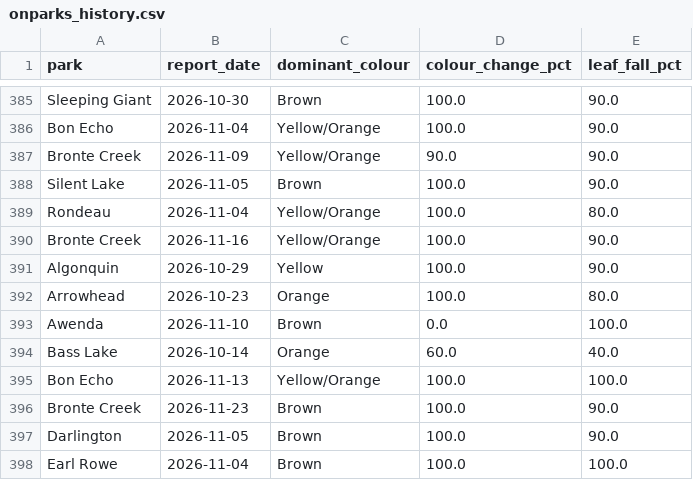
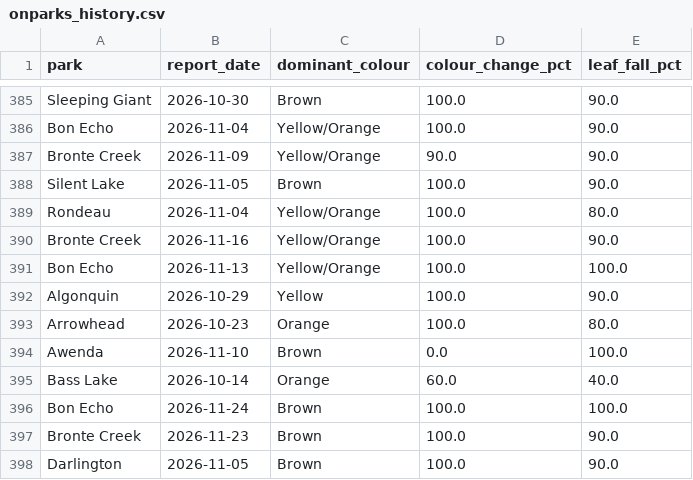
Before and after one commit to aaravindravi/rising_foliage, a CSV file: prototype/output/ground/onparks_history.csv, drawn as a sheet; only a part is shown, gaps mark what is left out; the shorter side is filled out with more unchanged rows.

```diff
--- a/prototype/output/ground/onparks_history.csv
+++ b/prototype/output/ground/onparks_history.csv
@@ -390,2 +390,3 @@ Rondeau,2026-11-04,Yellow/Orange,100.0,80.0
 Bronte Creek,2026-11-16,Yellow/Orange,100.0,90.0
+Bon Echo,2026-11-13,Yellow/Orange,100.0,100.0
 Algonquin,2026-10-29,Yellow,100.0,90.0
@@ -394,3 +395,3 @@ Awenda,2026-11-10,Brown,0.0,100.0
 Bass Lake,2026-10-14,Orange,60.0,40.0
-Bon Echo,2026-11-13,Yellow/Orange,100.0,100.0
+Bon Echo,2026-11-24,Brown,100.0,100.0
 Bronte Creek,2026-11-23,Brown,100.0,90.0
```
